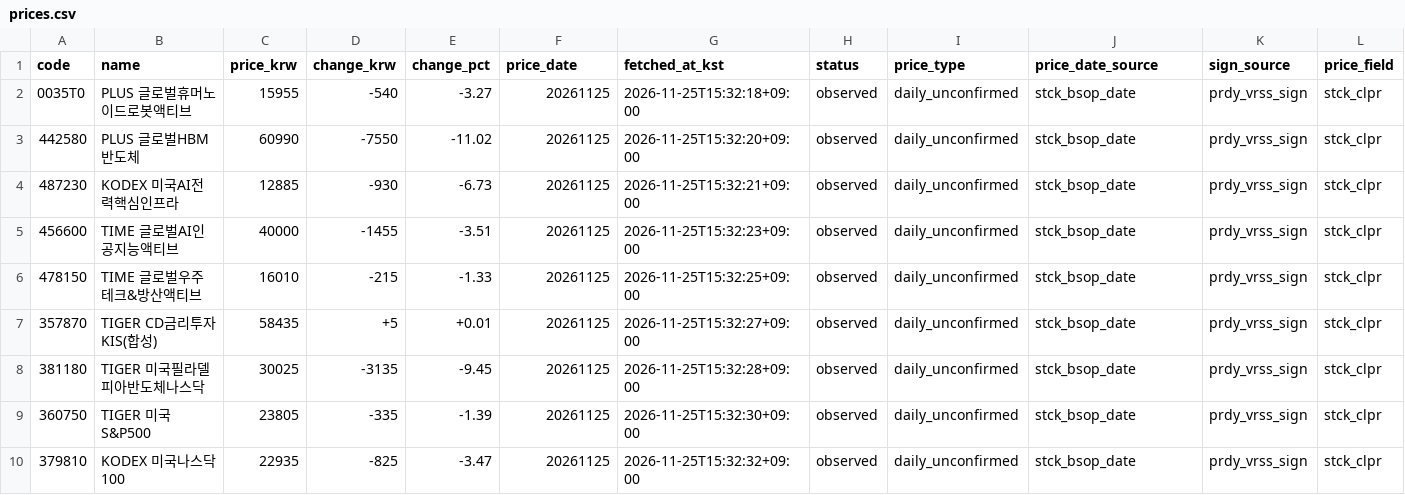
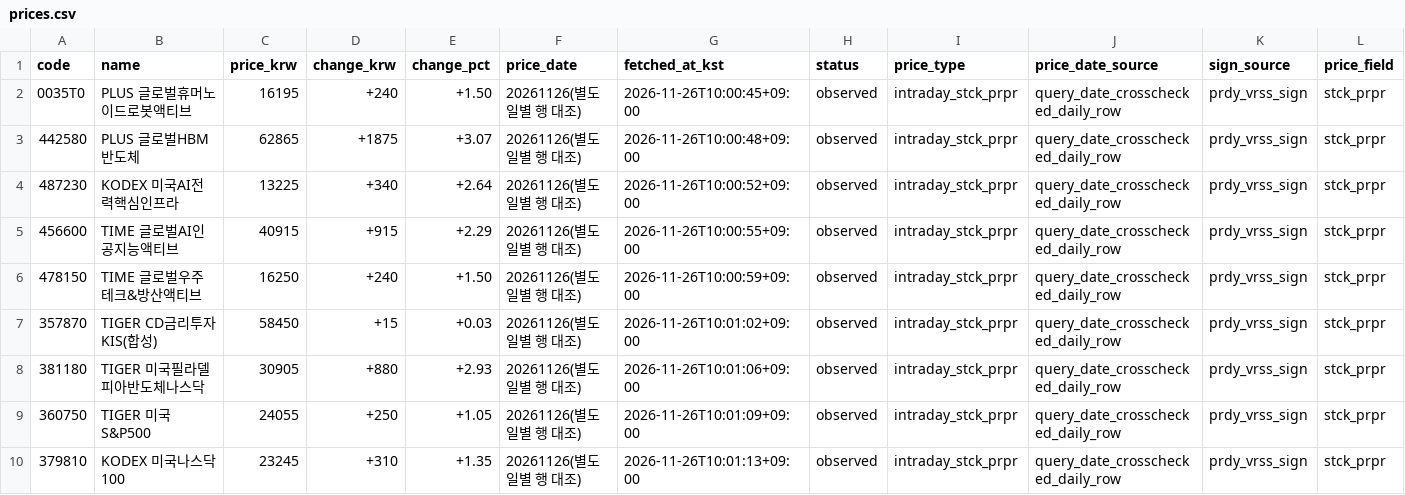
Before and after one commit to hurray1656/etf-reports, a CSV file: reports/prices.csv, drawn as a sheet.

```diff
--- a/reports/prices.csv
+++ b/reports/prices.csv
@@ -1,10 +1,10 @@
 code,name,price_krw,change_krw,change_pct,price_date,fetched_at_kst,status,price_type,price_date_source,sign_source,price_field
-0035T0,PLUS 글로벌휴머노이드로봇액티브,15955,-540,-3.27,20261125,2026-11-25T15:32:18+09:00,observed,daily_unconfirmed,stck_bsop_date,prdy_vrss_sign,stck_clpr
-442580,PLUS 글로벌HBM반도체,60990,-7550,-11.02,20261125,2026-11-25T15:32:20+09:00,observed,daily_unconfirmed,stck_bsop_date,prdy_vrss_sign,stck_clpr
-487230,KODEX 미국AI전력핵심인프라,12885,-930,-6.73,20261125,2026-11-25T15:32:21+09:00,observed,daily_unconfirmed,stck_bsop_date,prdy_vrss_sign,stck_clpr
-456600,TIME 글로벌AI인공지능액티브,40000,-1455,-3.51,20261125,2026-11-25T15:32:23+09:00,observed,daily_unconfirmed,stck_bsop_date,prdy_vrss_sign,stck_clpr
-478150,TIME 글로벌우주테크&방산액티브,16010,-215,-1.33,20261125,2026-11-25T15:32:25+09:00,observed,daily_unconfirmed,stck_bsop_date,prdy_vrss_sign,stck_clpr
-357870,TIGER CD금리투자KIS(합성),58435,+5,+0.01,20261125,2026-11-25T15:32:27+09:00,observed,daily_unconfirmed,stck_bsop_date,prdy_vrss_sign,stck_clpr
-381180,TIGER 미국필라델피아반도체나스닥,30025,-3135,-9.45,20261125,2026-11-25T15:32:28+09:00,observed,daily_unconfirmed,stck_bsop_date,prdy_vrss_sign,stck_clpr
-360750,TIGER 미국S&P500,23805,-335,-1.39,20261125,2026-11-25T15:32:30+09:00,observed,daily_unconfirmed,stck_bsop_date,prdy_vrss_sign,stck_clpr
-379810,KODEX 미국나스닥100,22935,-825,-3.47,20261125,2026-11-25T15:32:32+09:00,observed,daily_unconfirmed,stck_bsop_date,prdy_vrss_sign,stck_clpr
+0035T0,PLUS 글로벌휴머노이드로봇액티브,16195,+240,+1.50,20261126(별도 일별 행 대조),2026-11-26T10:00:45+09:00,observed,intraday_stck_prpr,query_date_crosschecked_daily_row,prdy_vrss_sign,stck_prpr
+442580,PLUS 글로벌HBM반도체,62865,+1875,+3.07,20261126(별도 일별 행 대조),2026-11-26T10:00:48+09:00,observed,intraday_stck_prpr,query_date_crosschecked_daily_row,prdy_vrss_sign,stck_prpr
+487230,KODEX 미국AI전력핵심인프라,13225,+340,+2.64,20261126(별도 일별 행 대조),2026-11-26T10:00:52+09:00,observed,intraday_stck_prpr,query_date_crosschecked_daily_row,prdy_vrss_sign,stck_prpr
+456600,TIME 글로벌AI인공지능액티브,40915,+915,+2.29,20261126(별도 일별 행 대조),2026-11-26T10:00:55+09:00,observed,intraday_stck_prpr,query_date_crosschecked_daily_row,prdy_vrss_sign,stck_prpr
+478150,TIME 글로벌우주테크&방산액티브,16250,+240,+1.50,20261126(별도 일별 행 대조),2026-11-26T10:00:59+09:00,observed,intraday_stck_prpr,query_date_crosschecked_daily_row,prdy_vrss_sign,stck_prpr
+357870,TIGER CD금리투자KIS(합성),58450,+15,+0.03,20261126(별도 일별 행 대조),2026-11-26T10:01:02+09:00,observed,intraday_stck_prpr,query_date_crosschecked_daily_row,prdy_vrss_sign,stck_prpr
+381180,TIGER 미국필라델피아반도체나스닥,30905,+880,+2.93,20261126(별도 일별 행 대조),2026-11-26T10:01:06+09:00,observed,intraday_stck_prpr,query_date_crosschecked_daily_row,prdy_vrss_sign,stck_prpr
+360750,TIGER 미국S&P500,24055,+250,+1.05,20261126(별도 일별 행 대조),2026-11-26T10:01:09+09:00,observed,intraday_stck_prpr,query_date_crosschecked_daily_row,prdy_vrss_sign,stck_prpr
+379810,KODEX 미국나스닥100,23245,+310,+1.35,20261126(별도 일별 행 대조),2026-11-26T10:01:13+09:00,observed,intraday_stck_prpr,query_date_crosschecked_daily_row,prdy_vrss_sign,stck_prpr
```
Also changed, not shown: 2 other files.
